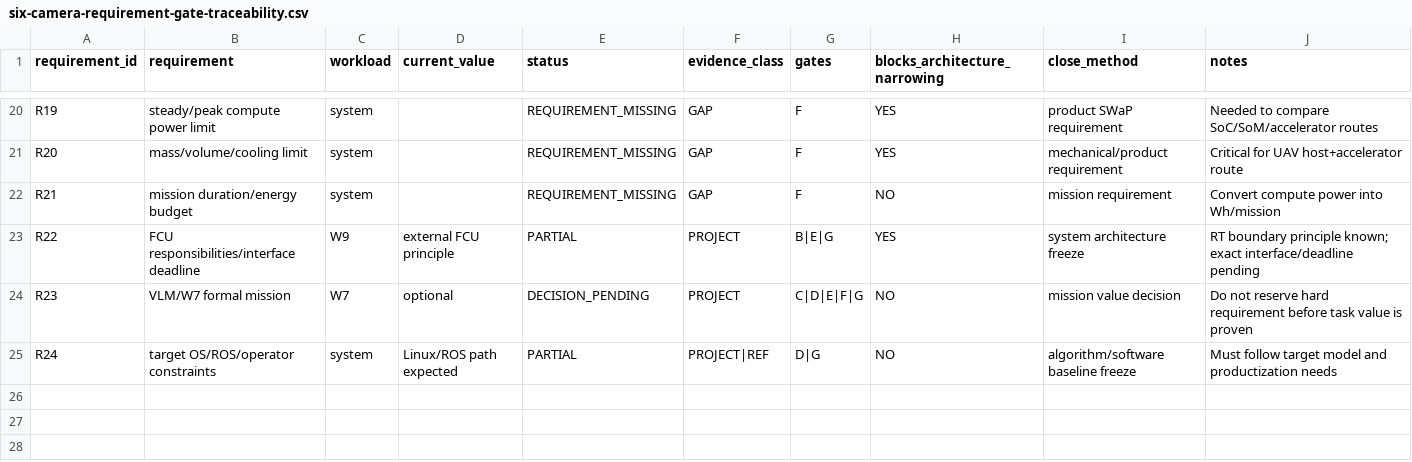
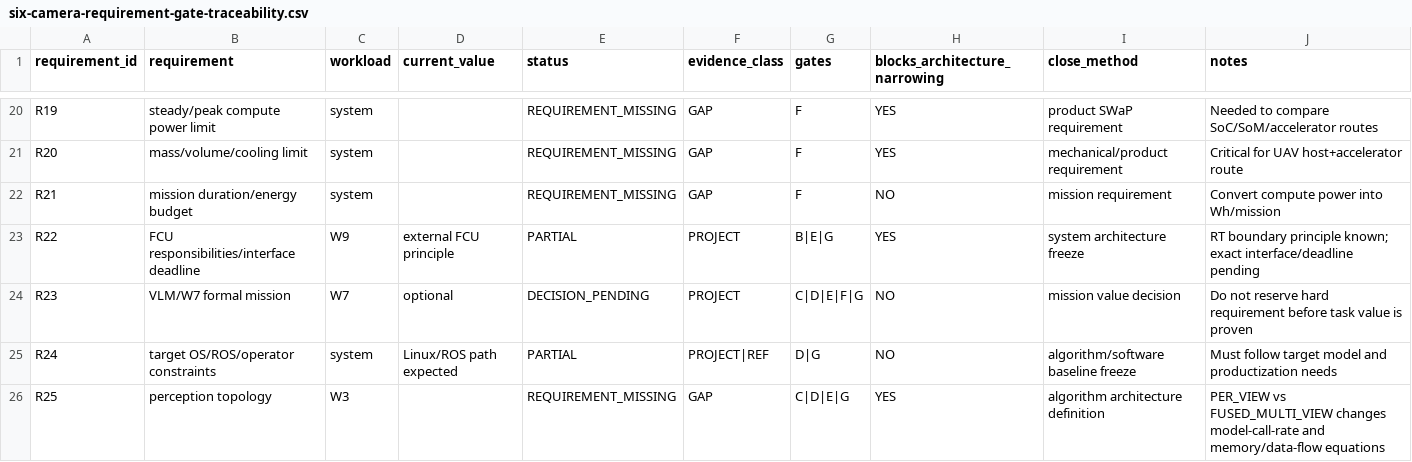
Before and after one commit to mrgolftech/edge-intelligence-research, a CSV file: data/calculations/six-camera-requirement-gate-traceability.csv, drawn as a sheet; only a part is shown, gaps mark what is left out; the diff names each change by its address in the sheet, - before the commit and + after, or states it on an @@ line.

Commit message:
research: propagate perception topology requirement

```diff
--- a/data/calculations/six-camera-requirement-gate-traceability.csv
+++ b/data/calculations/six-camera-requirement-gate-traceability.csv
+row 26: R25 | perception topology | W3 |  | REQUIREMENT_MISSING | GAP | C|D|E|G | YES | algorithm architecture definition | PER_VIEW vs FUSED_MULTI_VIEW changes model-call-rate and memory/data-flow equations
```
Also changed, not shown: data/benchmarks/six-camera-validation-matrix.csv, data/calculations/six-camera-requirement-status.csv, 2 other files.
